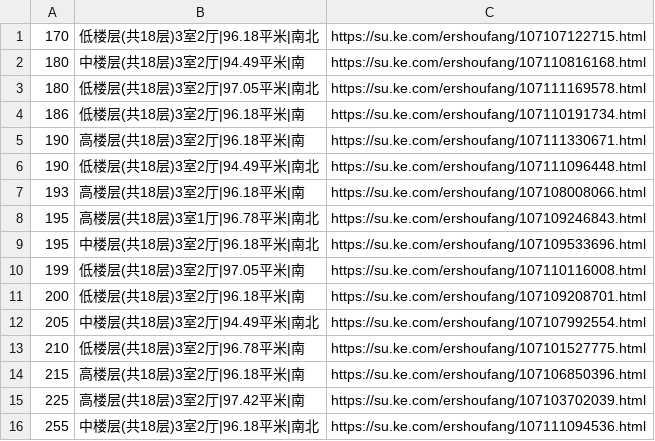
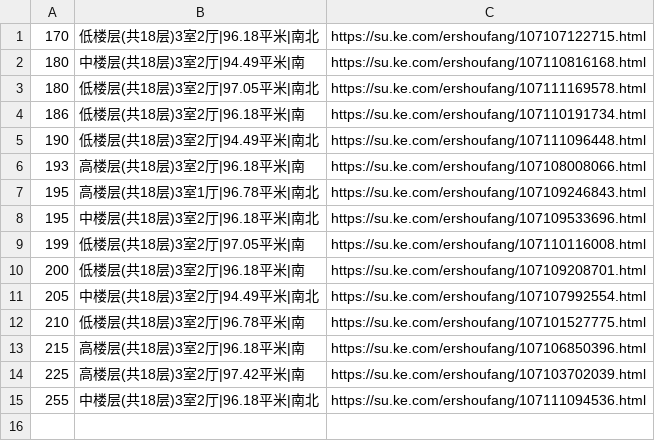
Before and after one commit to mengke1028/keke_git, a CSV file: 金御华府.csv, drawn as a sheet.

```diff
--- a/金御华府.csv
+++ b/金御华府.csv
@@ -4,3 +4,2 @@
 186,低楼层(共18层)3室2厅|96.18平米|南,https://su.ke.com/ershoufang/107110191734.html
-190,高楼层(共18层)3室2厅|96.18平米|南,https://su.ke.com/ershoufang/107111330671.html
 190,低楼层(共18层)3室2厅|94.49平米|南北,https://su.ke.com/ershoufang/107111096448.html
```
Also changed, not shown: 魅力花园.csv.
